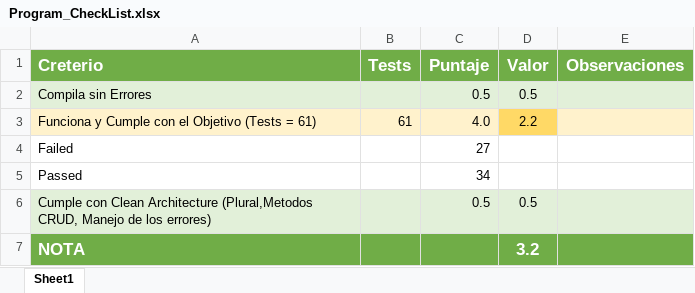
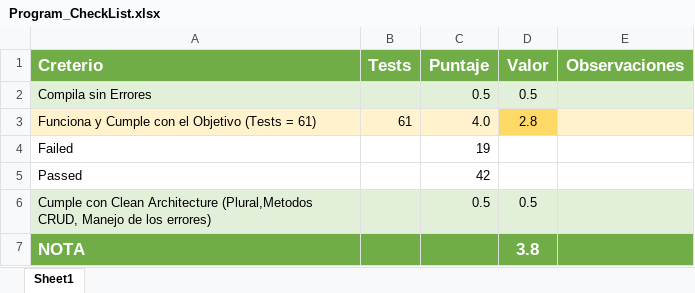
Before and after one commit to Jucer74/ServicesDevelopment, an Excel workbook: Exams/Exam-03/Program_CheckList.xlsx, sheet Sheet1, drawn as a sheet; values as stored, in another font and other column widths than the file's, no borders; conditional formats not drawn; the diff names each change by its address in the sheet, - before the commit and + after, or states it on an @@ line.

Commit message:
Update Program_CheckList.xlsx

```diff
--- a/Exams/Exam-03/Program_CheckList.xlsx (sheet Sheet1)
+++ b/Exams/Exam-03/Program_CheckList.xlsx (sheet Sheet1)
-D3 (Valor): 2.2
+D3 (Valor): 2.8
-C4 (Puntaje): 27
+C4 (Puntaje): 19
-C5 (Puntaje): 34
+C5 (Puntaje): 42
-D7 (Valor): 3.2
+D7 (Valor): 3.8
```
